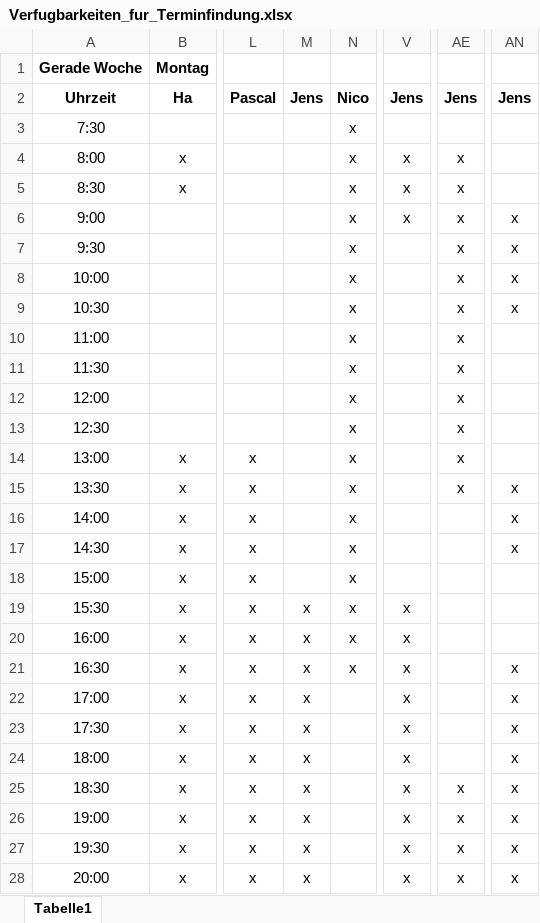
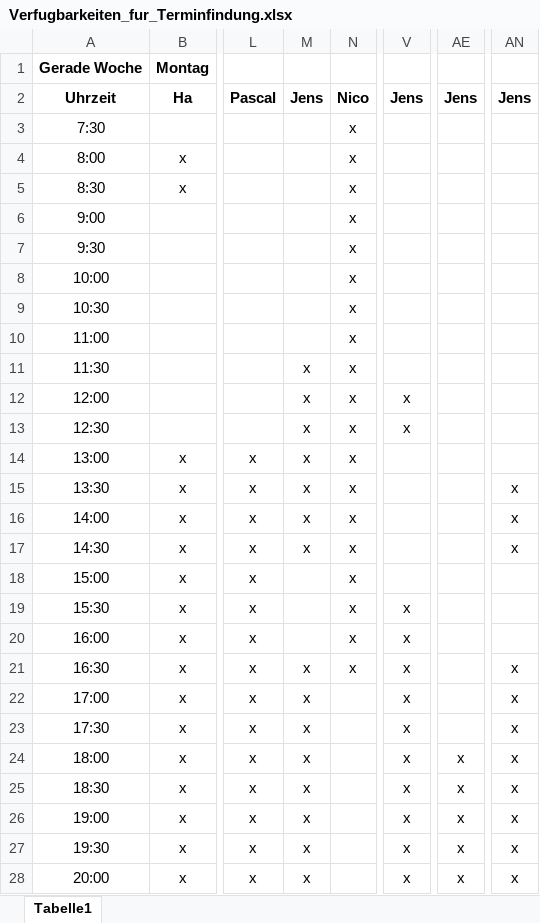
Before and after one commit to jay-hae/SE-Projekt-I3, an Excel workbook: docs/project_management/Verfugbarkeiten_fur_Terminfindung.xlsx, sheet Tabelle1, drawn as a sheet; only a part is shown, gaps mark what is left out; values as stored, in another font and other column widths than the file's, no borders; the diff covers the shown part only; the diff names each change by its address in the sheet, - before the commit and + after, or states it on an @@ line.

```diff
--- a/docs/project_management/Verfugbarkeiten_fur_Terminfindung.xlsx (sheet Tabelle1)
+++ b/docs/project_management/Verfugbarkeiten_fur_Terminfindung.xlsx (sheet Tabelle1)
-V4:V6: x
+V4:V6: (empty)
-AE4:AE15: x
+AE4:AE15: (empty)
-AN6:AN9: x
+AN6:AN9: (empty)
-M11:M17: (empty)
+M11:M17: x
-V12:V13: (empty)
+V12:V13: x
-M19:M20: x
+M19:M20: (empty)
-AE24: (empty)
+AE24: x
```
Also changed, not shown: 47 edited cells elsewhere in this sheet.
